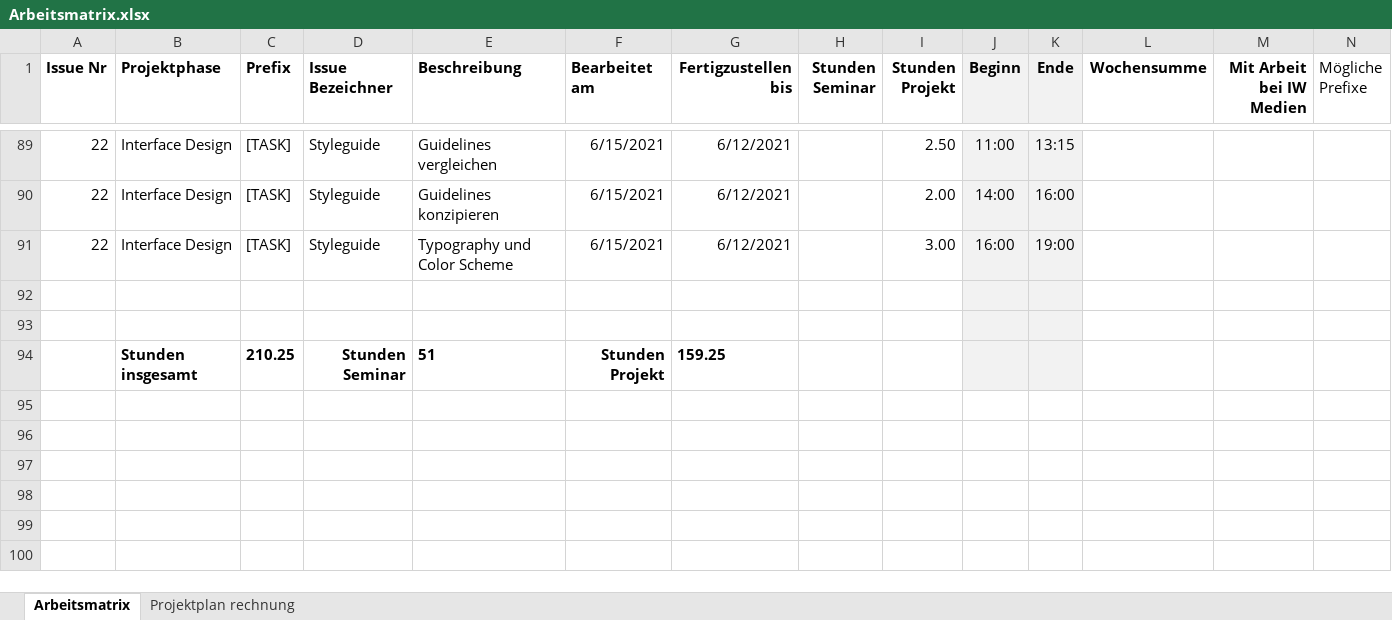
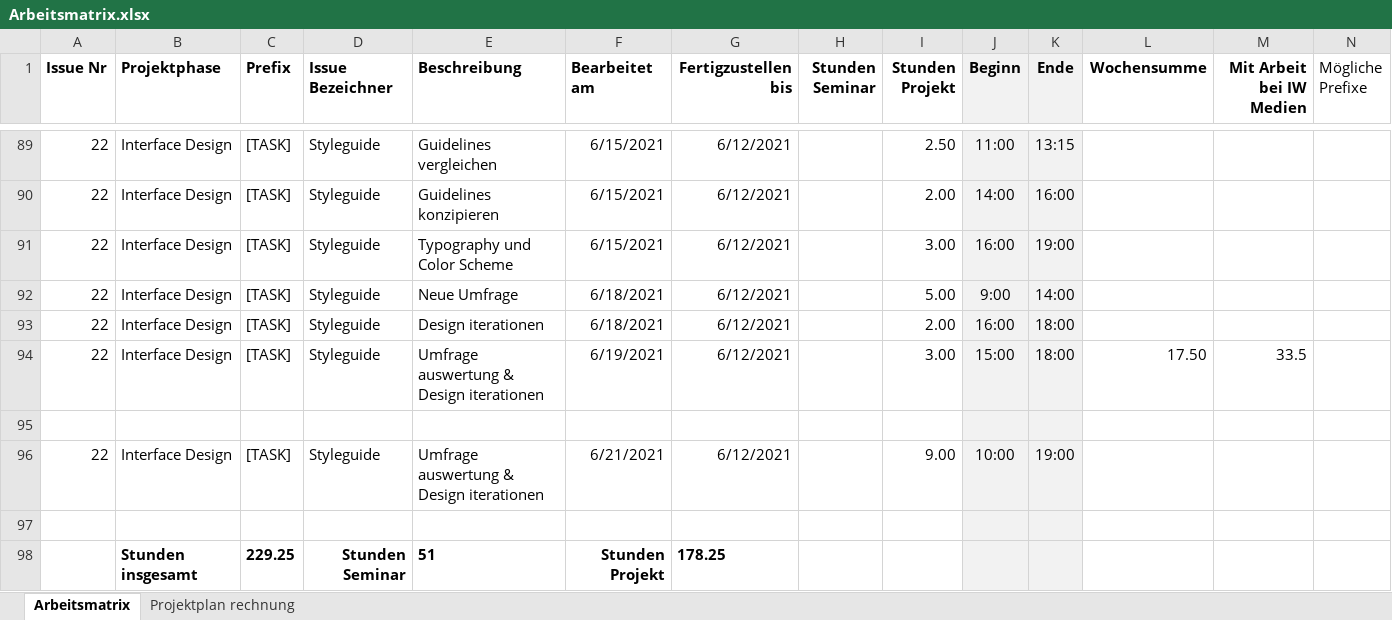
Before and after one commit to Inf166/design-concept-sharing-recipes, an Excel workbook: Artefakte/Zeiterfassung/Arbeitsmatrix.xlsx, sheet Arbeitsmatrix, drawn as a sheet; only a part is shown, gaps mark what is left out; values as stored, in another font and other column widths than the file's, no borders; addresses are those after the commit; rows hold the shown columns only; the diff names each change by its address in the sheet, - before the commit and + after, or states it on an @@ line.

```diff
--- a/Artefakte/Zeiterfassung/Arbeitsmatrix.xlsx (sheet Arbeitsmatrix)
+++ b/Artefakte/Zeiterfassung/Arbeitsmatrix.xlsx (sheet Arbeitsmatrix)
+row 92: 22 | Interface Design | [TASK] | Styleguide | Neue Umfrage | 6/18/2021 | 6/12/2021 |  | 5.00 | 9:00 | 14:00
+row 93: 22 | Interface Design | [TASK] | Styleguide | Design iterationen | 6/18/2021 | 6/12/2021 |  | 2.00 | 16:00 | 18:00
+row 94: 22 | Interface Design | [TASK] | Styleguide | Umfrage auswertung & Design iterationen | 6/19/2021 | 6/12/2021 |  | 3.00 | 15:00 | 18:00 | 17.50 | 33.5
+row 96: 22 | Interface Design | [TASK] | Styleguide | Umfrage auswertung & Design iterationen | 6/21/2021 | 6/12/2021 |  | 9.00 | 10:00 | 19:00
-C98 (Prefix): 210.25
+C98 (Prefix): 229.25
-G98 (Fertigzustellen bis): 159.25
+G98 (Fertigzustellen bis): 178.25
```
Also changed, not shown: 9 other files.
